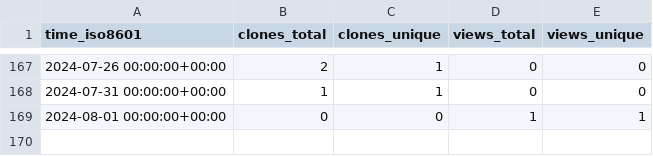
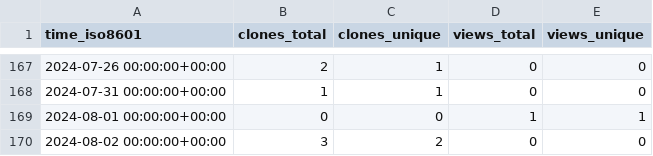
Before and after one commit to sysbio-curie/PhysiBoSSv1, a CSV file: sysbio-curie/PhysiBoSSv1/ghrs-data/views_clones_aggregate.csv, drawn as a sheet; only a part is shown, gaps mark what is left out.

```diff
--- a/sysbio-curie/PhysiBoSSv1/ghrs-data/views_clones_aggregate.csv
+++ b/sysbio-curie/PhysiBoSSv1/ghrs-data/views_clones_aggregate.csv
@@ -169 +169,2 @@ time_iso8601,clones_total,clones_unique,views_total,views_unique
 2024-08-01 00:00:00+00:00,0,0,1,1
+2024-08-02 00:00:00+00:00,3,2,0,0
```
Also changed, not shown: 1 other file.
